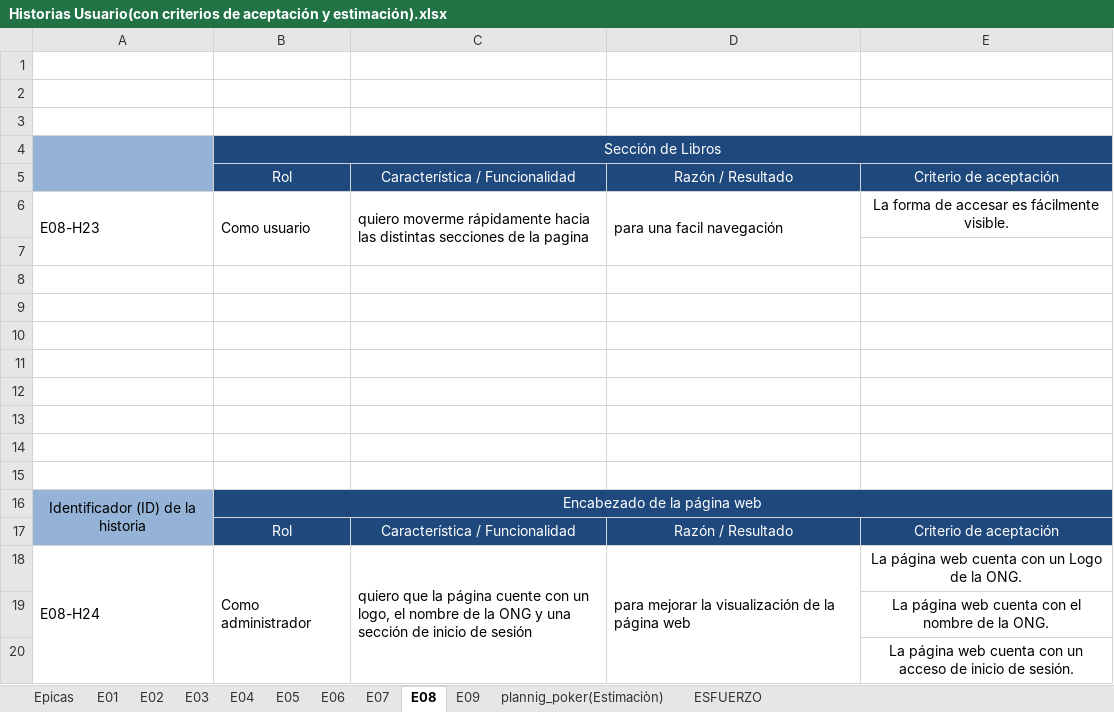
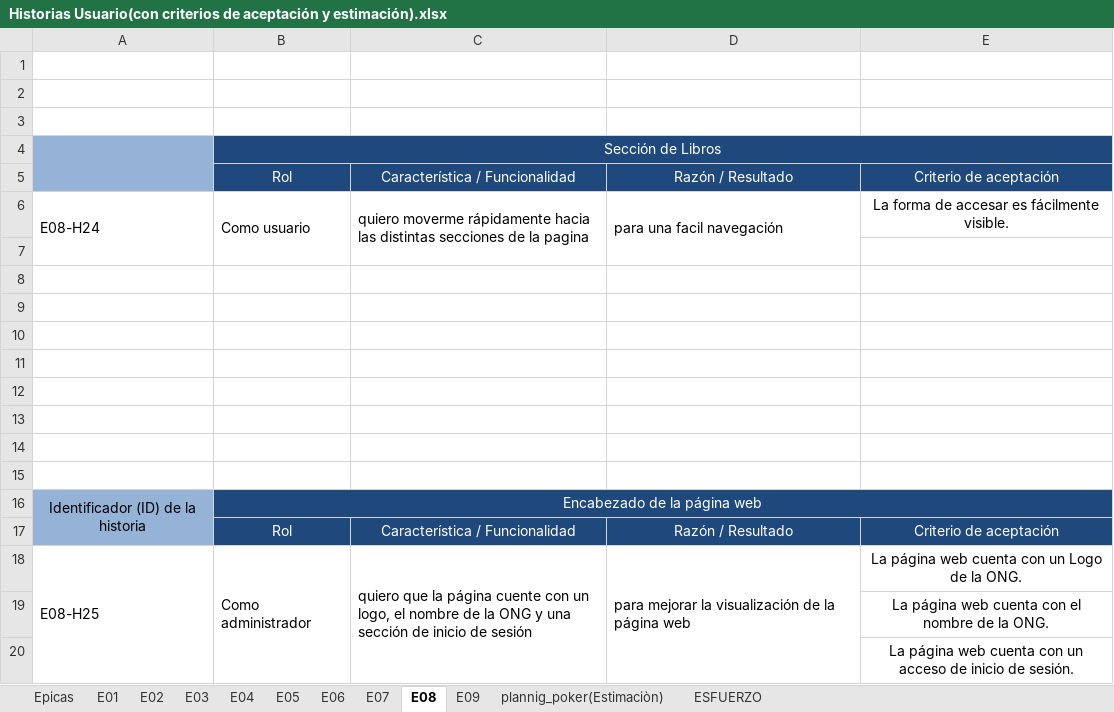
Before and after one commit to wingux/Grupo-2-005D, an Excel workbook: Fase 2/Evidencias Proyecto/Documentos Generales Sprint/Historias Usuario(con criterios de aceptación y estimación).xlsx, sheet E08, drawn as a sheet; values as stored, in another font and other column widths than the file's, no borders; charts and pictures not drawn; the diff names each change by its address in the sheet, - before the commit and + after, or states it on an @@ line.

```diff
--- a/Fase 2/Evidencias Proyecto/Documentos Generales Sprint/Historias Usuario(con criterios de aceptación y estimación).xlsx (sheet E08)
+++ b/Fase 2/Evidencias Proyecto/Documentos Generales Sprint/Historias Usuario(con criterios de aceptación y estimación).xlsx (sheet E08)
-A6: E08-H23
+A6: E08-H24
-A18: E08-H24
+A18: E08-H25
```
Also changed, not shown: sheet plannig_poker(Estimaciòn), sheet E06, sheet ESFUERZO, sheet E07, sheet E09, Fase 2/Evidencias Proyecto/Documentos Generales Sprint/Product Backlog.xlsx, 1 other file.
